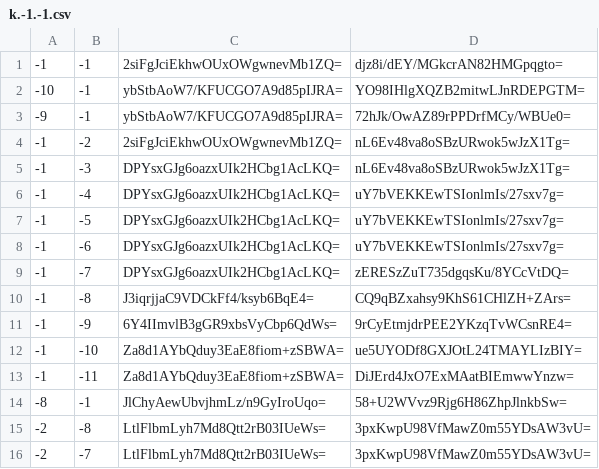
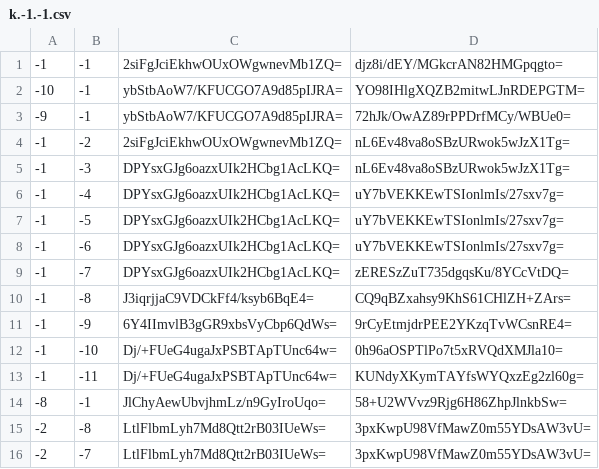
Before and after one commit to Brehtyn/brentyns.com-pipeline, a CSV file: unmined/tiles/zoom.-2/metadata/k.-1.-1.csv, drawn as a sheet.

```diff
--- a/unmined/tiles/zoom.-2/metadata/k.-1.-1.csv
+++ b/unmined/tiles/zoom.-2/metadata/k.-1.-1.csv
@@ -11,4 +11,4 @@
 -1,-9,6Y4IImvlB3gGR9xbsVyCbp6QdWs=,9rCyEtmjdrPEE2YKzqTvWCsnRE4=
--1,-10,Za8d1AYbQduy3EaE8fiom+zSBWA=,ue5UYODf8GXJOtL24TMAYLIzBIY=
--1,-11,Za8d1AYbQduy3EaE8fiom+zSBWA=,DiJErd4JxO7ExMAatBIEmwwYnzw=
+-1,-10,Dj/+FUeG4ugaJxPSBTApTUnc64w=,0h96aOSPTlPo7t5xRVQdXMJla10=
+-1,-11,Dj/+FUeG4ugaJxPSBTApTUnc64w=,KUNdyXKymTAYfsWYQxzEg2zl60g=
 -8,-1,JlChyAewUbvjhmLz/n9GyIroUqo=,58+U2WVvz9Rjg6H86ZhpJlnkbSw=
```
Also changed, not shown: unmined/tiles/zoom.-1/metadata/k.-1.-1.csv, unmined/tiles/zoom.-1/metadata/k.0.-1.csv, 26 other files.
